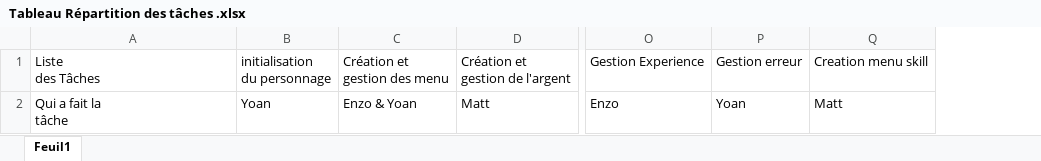
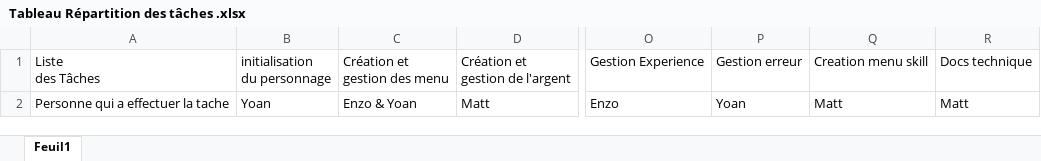
Before and after one commit to MattCrayston24/Crayston-Viollet-Rossi-red, an Excel workbook: Docs/Tableau Répartition des tâches .xlsx, sheet Feuil1, drawn as a sheet; only a part is shown, gaps mark what is left out; values as stored, in another font and other column widths than the file's, no borders; ↵ is a line break in a cell; the diff names each change by its address in the sheet, - before the commit and + after, or states it on an @@ line.

Commit message:
Tableau

```diff
--- a/Docs/Tableau Répartition des tâches .xlsx (sheet Feuil1)
+++ b/Docs/Tableau Répartition des tâches .xlsx (sheet Feuil1)
+column R, rows 1-2: Docs technique | Matt
-A2: Qui a fait la ↵ tâche
+A2: Personne qui a effectuer la tache
```
